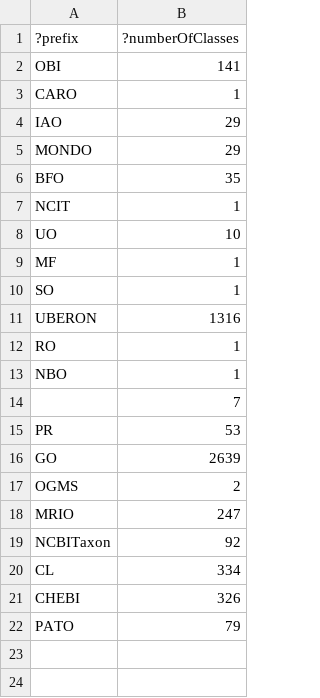
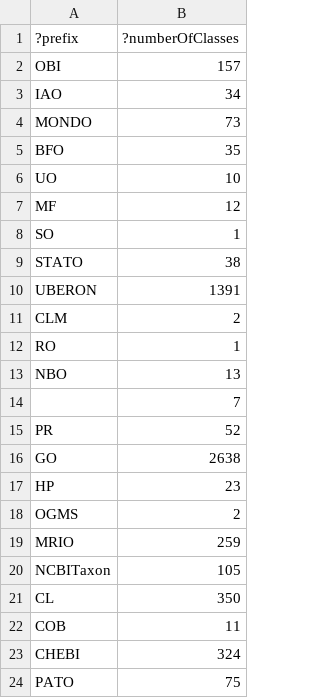
Before and after one commit to Buffalo-Ontology-Group/MRI_Ontology, a TSV file: src/ontology/reports/class-count-by-prefix.tsv, drawn as a sheet.

```diff
--- a/src/ontology/reports/class-count-by-prefix.tsv
+++ b/src/ontology/reports/class-count-by-prefix.tsv
@@ -1,22 +1,24 @@
 ?prefix	?numberOfClasses
-"OBI"	141
-"CARO"	1
-"IAO"	29
-"MONDO"	29
+"OBI"	157
+"IAO"	34
+"MONDO"	73
 "BFO"	35
-"NCIT"	1
 "UO"	10
-"MF"	1
+"MF"	12
 "SO"	1
-"UBERON"	1316
+"STATO"	38
+"UBERON"	1391
+"CLM"	2
 "RO"	1
-"NBO"	1
+"NBO"	13
 ""	7
-"PR"	53
-"GO"	2639
+"PR"	52
+"GO"	2638
+"HP"	23
 "OGMS"	2
-"MRIO"	247
-"NCBITaxon"	92
-"CL"	334
-"CHEBI"	326
-"PATO"	79
+"MRIO"	259
+"NCBITaxon"	105
+"CL"	350
+"COB"	11
+"CHEBI"	324
+"PATO"	75
```
Also changed, not shown: src/ontology/reports/MRIO-edit.owl-obo-report.tsv, 49 other files.
